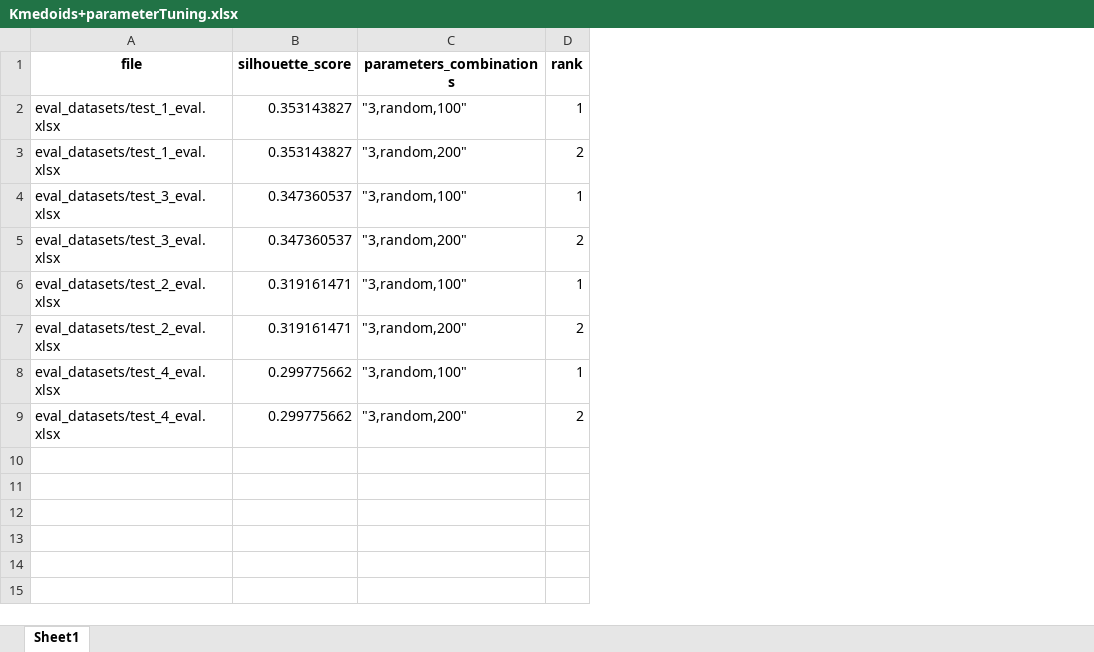
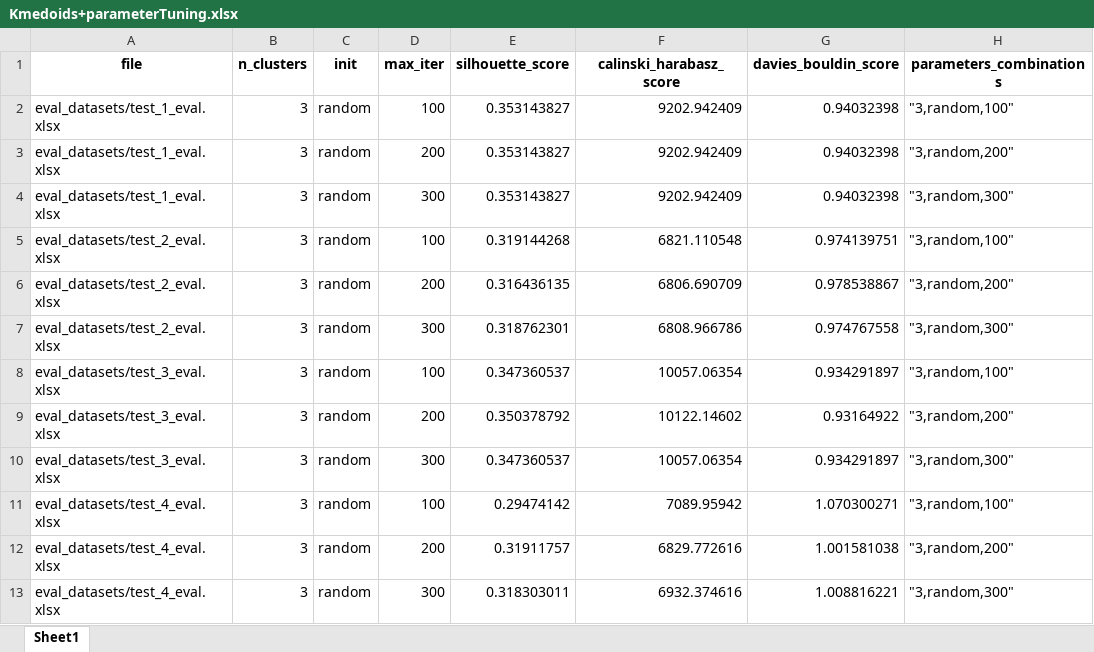
Before and after one commit to mm6396/ClusterComp, an Excel workbook: parameter_list/Kmedoids+parameterTuning.xlsx, sheet Sheet1, drawn as a sheet; values as stored, in another font and other column widths than the file's, no borders; removed rows and columns are numbered as before the commit, all else as after; the diff names each change by its address in the sheet, - before the commit and + after, or states it on an @@ line.

```diff
--- a/parameter_list/Kmedoids+parameterTuning.xlsx (sheet Sheet1)
+++ b/parameter_list/Kmedoids+parameterTuning.xlsx (sheet Sheet1)
+column B (n_clusters), rows 2-3: 3 | 3; row 8: 3; rows 10-12: all 3
+column C (init), rows 2-3: random | random; row 8: random; rows 10-12: all random
+column D (max_iter), rows 2-3: 100 | 200; row 8: 100; rows 10-12: 300 | 100 | 200
+column F (calinski_harabasz_score), rows 2-3: 9202.942409 | 9202.942409; row 8: 10057.06354; rows 10-12: 10057.06354 | 7089.95942 | 6829.772616
+column G (davies_bouldin_score), rows 2-3: 0.94032398 | 0.94032398; row 8: 0.934291897; rows 10-12: 0.934291897 | 1.070300271 | 1.001581038
-column D (rank), rows 2-5: 1 | 2 | 1 | 2; rows 8-9: 1 | 2
+row 4: eval_datasets/test_1_eval.xlsx | 3 | random | 300 | 0.353143827 | 9202.942409 | 0.94032398 | "3,random,300"
+row 5: eval_datasets/test_2_eval.xlsx | 3 | random | 100 | 0.319144268 | 6821.110548 | 0.974139751 | "3,random,100"
+row 6: eval_datasets/test_2_eval.xlsx | 3 | random | 200 | 0.316436135 | 6806.690709 | 0.978538867 | "3,random,200"
+row 7: eval_datasets/test_2_eval.xlsx | 3 | random | 300 | 0.318762301 | 6808.966786 | 0.974767558 | "3,random,300"
+row 9: eval_datasets/test_3_eval.xlsx | 3 | random | 200 | 0.350378792 | 10122.14602 | 0.93164922 | "3,random,200"
-H10 (parameters_combinations): "3,random,200"
+H10 (parameters_combinations): "3,random,300"
-row 6: eval_datasets/test_2_eval.xlsx | 0.319161471 | "3,random,100" | 1
-row 7: eval_datasets/test_2_eval.xlsx | 0.319161471 | "3,random,200" | 2
-E11 (silhouette_score): 0.299775662
+E11 (silhouette_score): 0.29474142
-E12 (silhouette_score): 0.299775662
+E12 (silhouette_score): 0.31911757
+row 13: eval_datasets/test_4_eval.xlsx | 3 | random | 300 | 0.318303011 | 6932.374616 | 1.008816221 | "3,random,300"
```
Also changed, not shown: parameter_list/Agglomerative+parameterTuning.xlsx, parameter_list/GMM+parameterTuning.xlsx, 26 other files.
